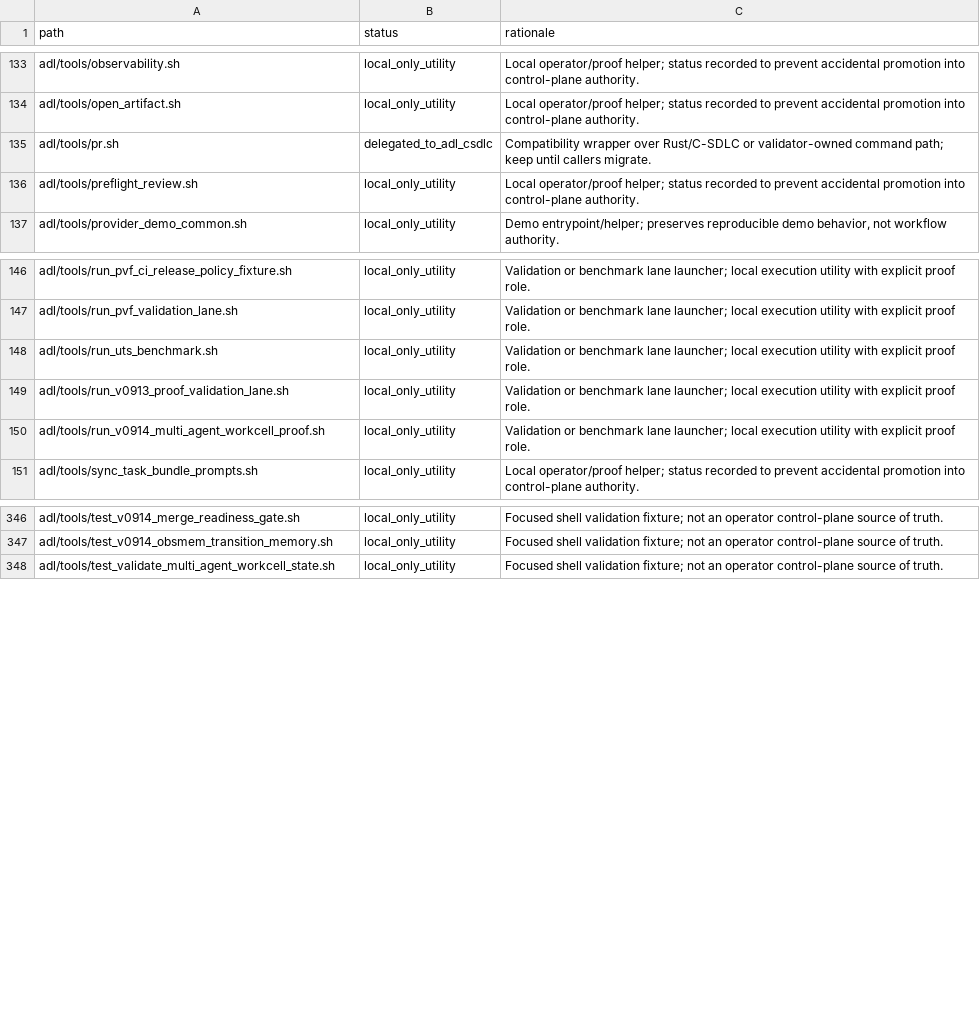
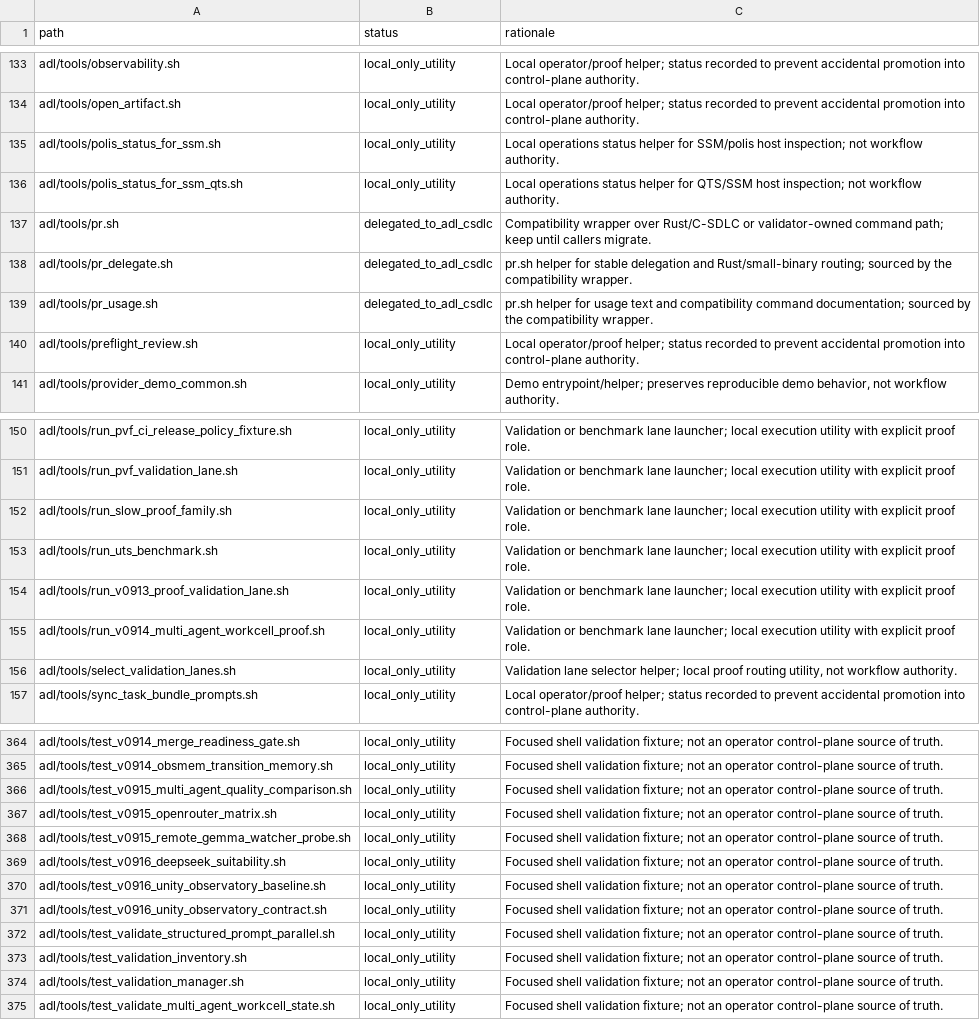
Before and after one commit to danielbaustin/agent-design-language, a TSV file: docs/milestones/v0.91.5/review/SHELL_WRAPPER_INVENTORY_3713.tsv, drawn as a sheet; only a part is shown, gaps mark what is left out; the diff covers the shown part only.

Commit message:
[v0.91.6][tools] Split pr.sh delegate and usage helpers (#4500)
* [v0.91.6][tools] Split pr.sh delegate and usage helpers (Closes #4481)

* [v0.91.6][tools] Split pr.sh delegate and usage helpers (Closes #4481)

```diff
--- a/docs/milestones/v0.91.5/review/SHELL_WRAPPER_INVENTORY_3713.tsv
+++ b/docs/milestones/v0.91.5/review/SHELL_WRAPPER_INVENTORY_3713.tsv
@@ -134,3 +134,7 @@ adl/tools/observability.sh	local_only_utility	Local operator/proof helper; statu
 adl/tools/open_artifact.sh	local_only_utility	Local operator/proof helper; status recorded to prevent accidental promotion into control-plane authority.
+adl/tools/polis_status_for_ssm.sh	local_only_utility	Local operations status helper for SSM/polis host inspection; not workflow authority.
+adl/tools/polis_status_for_ssm_qts.sh	local_only_utility	Local operations status helper for QTS/SSM host inspection; not workflow authority.
 adl/tools/pr.sh	delegated_to_adl_csdlc	Compatibility wrapper over Rust/C-SDLC or validator-owned command path; keep until callers migrate.
+adl/tools/pr_delegate.sh	delegated_to_adl_csdlc	pr.sh helper for stable delegation and Rust/small-binary routing; sourced by the compatibility wrapper.
+adl/tools/pr_usage.sh	delegated_to_adl_csdlc	pr.sh helper for usage text and compatibility command documentation; sourced by the compatibility wrapper.
 adl/tools/preflight_review.sh	local_only_utility	Local operator/proof helper; status recorded to prevent accidental promotion into control-plane authority.
@@ -147,2 +151,3 @@ adl/tools/run_pvf_ci_release_policy_fixture.sh	local_only_utility	Validation or
 adl/tools/run_pvf_validation_lane.sh	local_only_utility	Validation or benchmark lane launcher; local execution utility with explicit proof role.
+adl/tools/run_slow_proof_family.sh	local_only_utility	Validation or benchmark lane launcher; local execution utility with explicit proof role.
 adl/tools/run_uts_benchmark.sh	local_only_utility	Validation or benchmark lane launcher; local execution utility with explicit proof role.
@@ -150,2 +155,3 @@ adl/tools/run_v0913_proof_validation_lane.sh	local_only_utility	Validation or be
 adl/tools/run_v0914_multi_agent_workcell_proof.sh	local_only_utility	Validation or benchmark lane launcher; local execution utility with explicit proof role.
+adl/tools/select_validation_lanes.sh	local_only_utility	Validation lane selector helper; local proof routing utility, not workflow authority.
 adl/tools/sync_task_bundle_prompts.sh	local_only_utility	Local operator/proof helper; status recorded to prevent accidental promotion into control-plane authority.
@@ -347,2 +365,11 @@ adl/tools/test_v0914_merge_readiness_gate.sh	local_only_utility	Focused shell va
 adl/tools/test_v0914_obsmem_transition_memory.sh	local_only_utility	Focused shell validation fixture; not an operator control-plane source of truth.
+adl/tools/test_v0915_multi_agent_quality_comparison.sh	local_only_utility	Focused shell validation fixture; not an operator control-plane source of truth.
+adl/tools/test_v0915_openrouter_matrix.sh	local_only_utility	Focused shell validation fixture; not an operator control-plane source of truth.
+adl/tools/test_v0915_remote_gemma_watcher_probe.sh	local_only_utility	Focused shell validation fixture; not an operator control-plane source of truth.
+adl/tools/test_v0916_deepseek_suitability.sh	local_only_utility	Focused shell validation fixture; not an operator control-plane source of truth.
+adl/tools/test_v0916_unity_observatory_baseline.sh	local_only_utility	Focused shell validation fixture; not an operator control-plane source of truth.
+adl/tools/test_v0916_unity_observatory_contract.sh	local_only_utility	Focused shell validation fixture; not an operator control-plane source of truth.
+adl/tools/test_validate_structured_prompt_parallel.sh	local_only_utility	Focused shell validation fixture; not an operator control-plane source of truth.
+adl/tools/test_validation_inventory.sh	local_only_utility	Focused shell validation fixture; not an operator control-plane source of truth.
+adl/tools/test_validation_manager.sh	local_only_utility	Focused shell validation fixture; not an operator control-plane source of truth.
 adl/tools/test_validate_multi_agent_workcell_state.sh	local_only_utility	Focused shell validation fixture; not an operator control-plane source of truth.
```
Also changed, not shown: 14 added rows elsewhere in this file, 32 other files.
